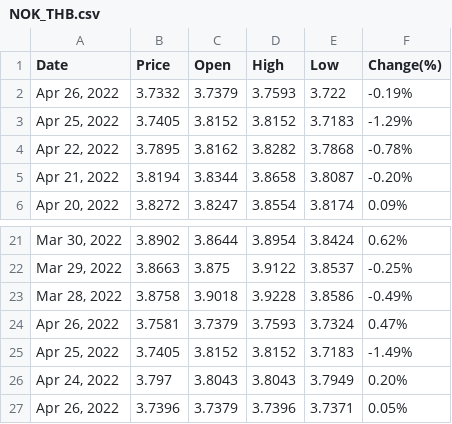
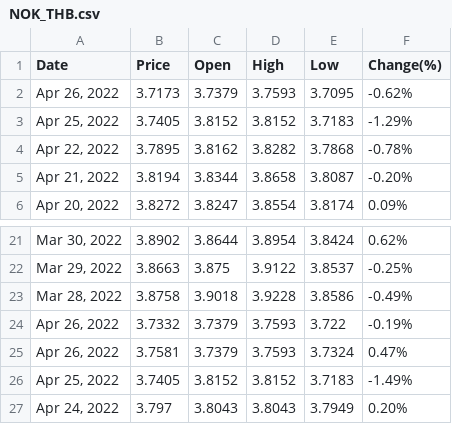
Before and after one commit to Filmsuphanut/TOC-backend, a CSV file: toc_api/api/csv/NOK_THB.csv, drawn as a sheet; only a part is shown, gaps mark what is left out; the shorter side is filled out with more unchanged rows.

```diff
--- a/toc_api/api/csv/NOK_THB.csv
+++ b/toc_api/api/csv/NOK_THB.csv
@@ -1,3 +1,3 @@
 Date,Price,Open,High,Low,Change(%)
-"Apr 26, 2022",3.7332,3.7379,3.7593,3.722,-0.19%
+"Apr 26, 2022",3.7173,3.7379,3.7593,3.7095,-0.62%
 "Apr 25, 2022",3.7405,3.8152,3.8152,3.7183,-1.29%
@@ -23,2 +23,3 @@ Date,Price,Open,High,Low,Change(%)
 "Mar 28, 2022",3.8758,3.9018,3.9228,3.8586,-0.49%
+"Apr 26, 2022",3.7332,3.7379,3.7593,3.722,-0.19%
 "Apr 26, 2022",3.7581,3.7379,3.7593,3.7324,0.47%
```
Also changed, not shown: toc_api/api/csv/AED_THB.csv, toc_api/api/csv/CNY_THB.csv, 46 other files.
